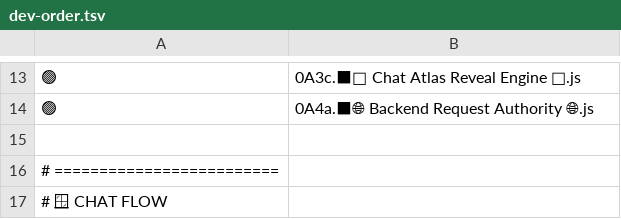
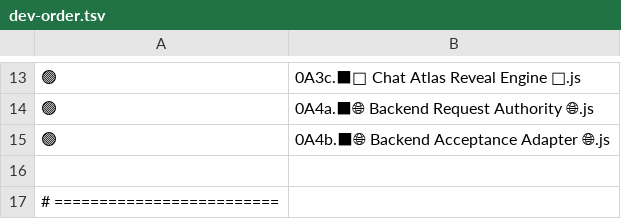
Before and after one commit to HumamDev/H2O, a TSV file: config/dev-order.tsv, drawn as a sheet; only a part is shown, gaps mark what is left out; the shorter side is filled out with more unchanged rows; the diff names each change by its address in the sheet, - before the commit and + after, or states it on an @@ line.

Commit message:
test(acceptance): add governed backend acceptance tooling

```diff
--- a/config/dev-order.tsv
+++ b/config/dev-order.tsv
+row 15: 🟢 | 0A4b.⬛🌐 Backend Acceptance Adapter 🌐.js
```
Also changed, not shown: 7 other files.
